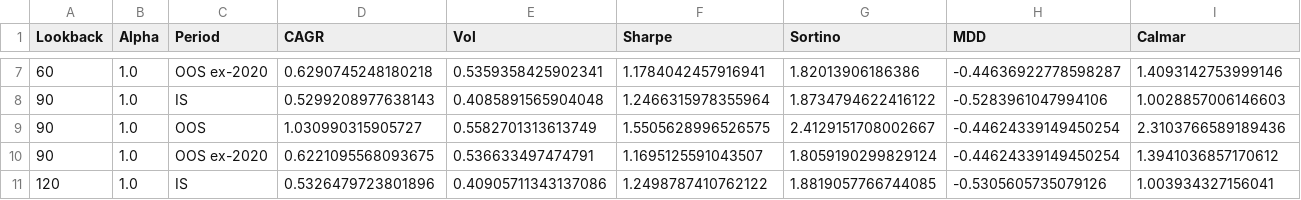
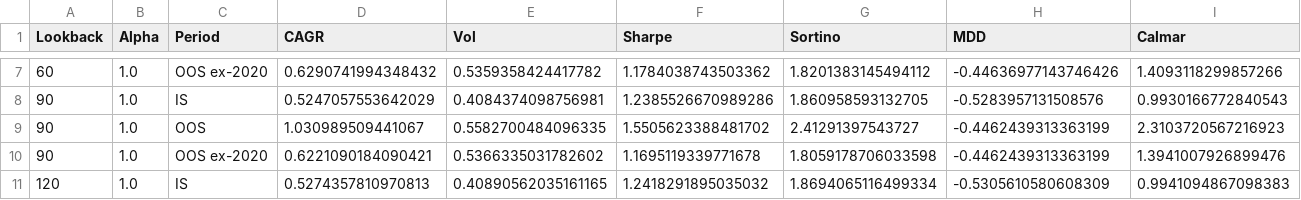
Before and after one commit to jiaxinzhang333-ctrl/Macro-Aware-Volatility-Targeted-ETF-Rotation, a CSV file: results/tables/risk_lookback_robustness.csv, drawn as a sheet; only a part is shown, gaps mark what is left out; the diff covers the shown part only.

```diff
--- a/results/tables/risk_lookback_robustness.csv
+++ b/results/tables/risk_lookback_robustness.csv
@@ -7,5 +7,5 @@ Lookback,Alpha,Period,CAGR,Vol,Sharpe,Sortino,MDD,Calmar
-60,1.0,OOS ex-2020,0.6290745248180218,0.5359358425902341,1.1784042457916941,1.82013906186386,-0.44636922778598287,1.4093142753999146
-90,1.0,IS,0.5299208977638143,0.4085891565904048,1.2466315978355964,1.8734794622416122,-0.5283961047994106,1.0028857006146603
-90,1.0,OOS,1.030990315905727,0.5582701313613749,1.5505628996526575,2.4129151708002667,-0.44624339149450254,2.3103766589189436
-90,1.0,OOS ex-2020,0.6221095568093675,0.536633497474791,1.1695125591043507,1.8059190299829124,-0.44624339149450254,1.3941036857170612
-120,1.0,IS,0.5326479723801896,0.40905711343137086,1.2498787410762122,1.8819057766744085,-0.5305605735079126,1.003934327156041
+60,1.0,OOS ex-2020,0.6290741994348432,0.5359358424417782,1.1784038743503362,1.8201383145494112,-0.44636977143746426,1.4093118299857266
+90,1.0,IS,0.5247057553642029,0.4084374098756981,1.2385526670989286,1.860958593132705,-0.5283957131508576,0.9930166772840543
+90,1.0,OOS,1.030989509441067,0.5582700484096335,1.5505623388481702,2.41291397543727,-0.4462439313363199,2.3103720567216923
+90,1.0,OOS ex-2020,0.6221090184090421,0.5366335031782602,1.1695119339771678,1.8059178706033598,-0.4462439313363199,1.3941007926899476
+120,1.0,IS,0.5274357810970813,0.40890562035161165,1.2418291895035032,1.8694065116499334,-0.5305610580608309,0.9941094867098383
```
Also changed, not shown: 42 edited cells elsewhere in this file, results/signals/ensemble_weights_history.csv, results/signals/risk_adjusted_weights.csv, 23 other files.
